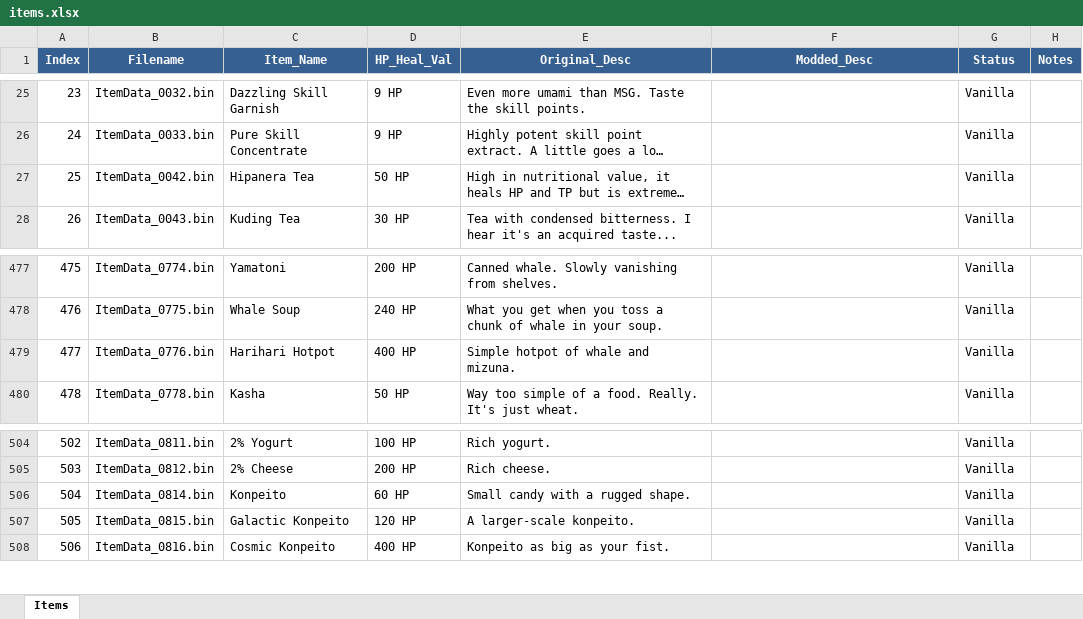
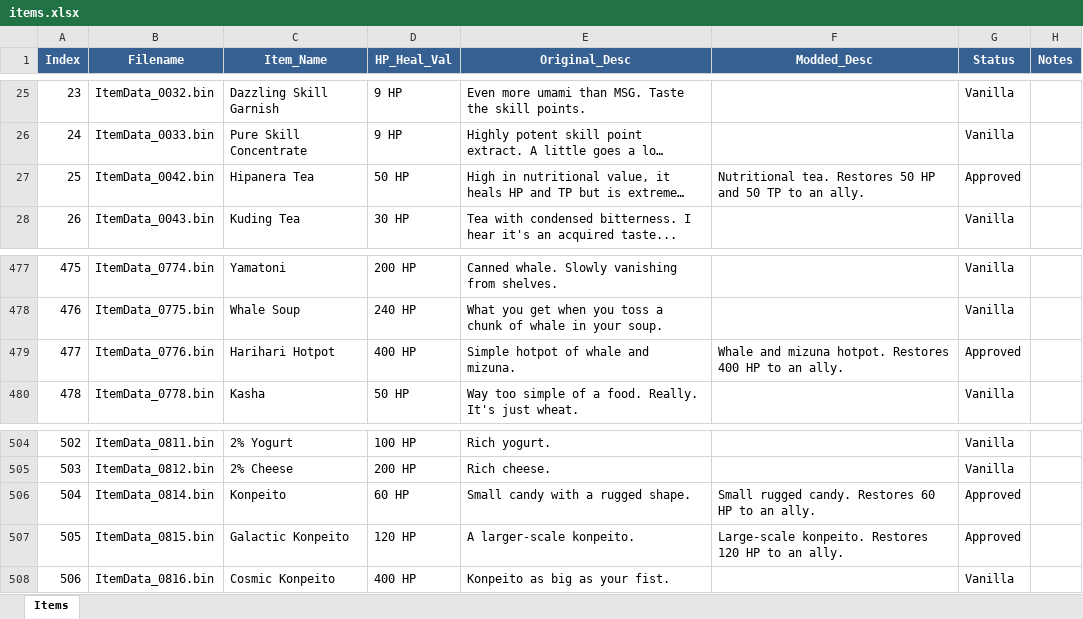
Before and after one commit to Asaad-E/DungeonTravelers_2_2_qol_balance_mod, an Excel workbook: mod_project/data_tables/items.xlsx, sheet Items, drawn as a sheet; only a part is shown, gaps mark what is left out; long unchanged cells end in …; values as stored, in another font and other column widths than the file's, no borders; the diff covers the shown part only; the diff names each change by its address in the sheet, - before the commit and + after, or states it on an @@ line.

Commit message:
feat: apply comprehensive QoL transparency updates for skills
apply comprehensive QoL transparency updates for skills, passives,
magic, and items

```diff
--- a/mod_project/data_tables/items.xlsx (sheet Items)
+++ b/mod_project/data_tables/items.xlsx (sheet Items)
-F27 (Modded_Desc): (empty)
+F27 (Modded_Desc): Nutritional tea. Restores 50 HP and 50 TP to an ally.
-G27 (Status): Vanilla
+G27 (Status): Approved
-F479 (Modded_Desc): (empty)
+F479 (Modded_Desc): Whale and mizuna hotpot. Restores 400 HP to an ally.
-G479 (Status): Vanilla
+G479 (Status): Approved
-F506 (Modded_Desc): (empty)
+F506 (Modded_Desc): Small rugged candy. Restores 60 HP to an ally.
-G506:G507 (Status): Vanilla
+G506:G507 (Status): Approved
-F507 (Modded_Desc): (empty)
+F507 (Modded_Desc): Large-scale konpeito. Restores 120 HP to an ally.
```
Also changed, not shown: 34 edited cells elsewhere in this sheet, mod_project/data_tables/skills.xlsx, 4 other files.
